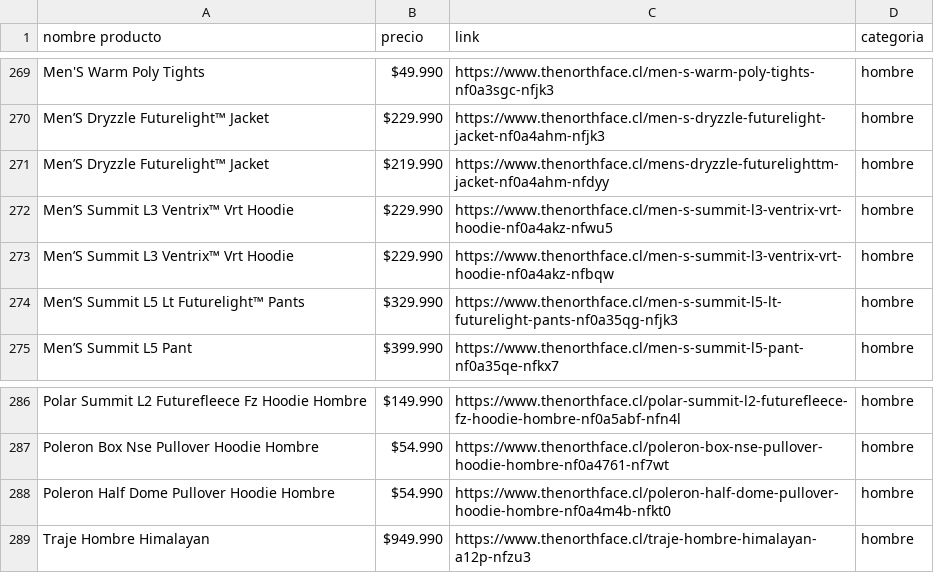
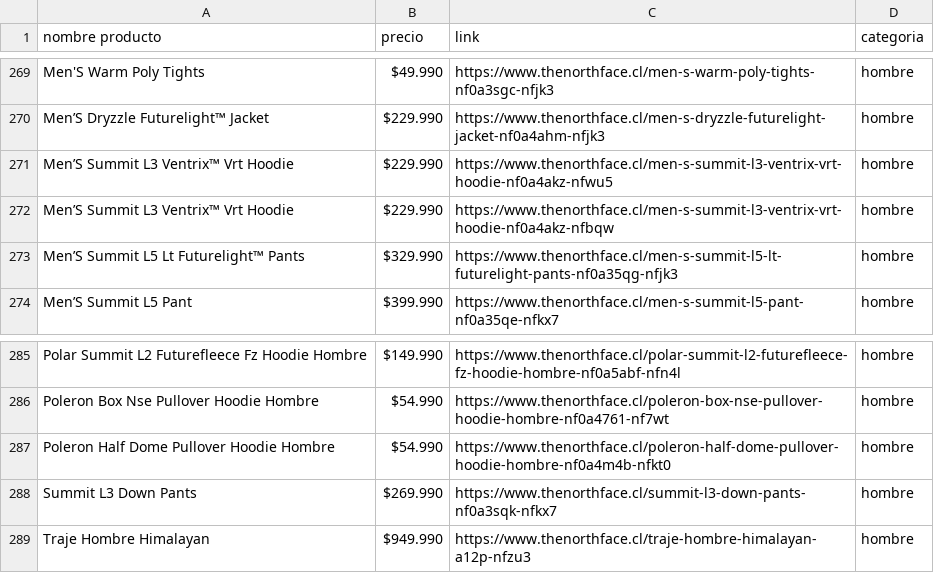
Before and after one commit to cristian-data-science/retail_scraper, a CSV file: resultados/hombre.csv (was hombre.csv), drawn as a sheet; only a part is shown, gaps mark what is left out.

```diff
--- a/hombre.csv
+++ b/resultados/hombre.csv
@@ -270,3 +270,2 @@ Men'S Warm Poly Tights,$49.990,https://www.thenorthface.cl/men-s-warm-poly-tight
 Men’S Dryzzle Futurelight™ Jacket,$229.990,https://www.thenorthface.cl/men-s-dryzzle-futurelight-jacket-nf0a4ahm-nfjk3,hombre
-Men’S Dryzzle Futurelight™ Jacket,$219.990,https://www.thenorthface.cl/mens-dryzzle-futurelighttm-jacket-nf0a4ahm-nfdyy,hombre
 Men’S Summit L3 Ventrix™ Vrt Hoodie,$229.990,https://www.thenorthface.cl/men-s-summit-l3-ventrix-vrt-hoodie-nf0a4akz-nfwu5,hombre
@@ -288,2 +287,3 @@ Poleron Box Nse Pullover Hoodie Hombre,$54.990,https://www.thenorthface.cl/poler
 Poleron Half Dome Pullover Hoodie Hombre,$54.990,https://www.thenorthface.cl/poleron-half-dome-pullover-hoodie-hombre-nf0a4m4b-nfkt0,hombre
+Summit L3 Down Pants,$269.990,https://www.thenorthface.cl/summit-l3-down-pants-nf0a3sqk-nfkx7,hombre
 Traje Hombre Himalayan,$949.990,https://www.thenorthface.cl/traje-hombre-himalayan-a12p-nfzu3,hombre
```
Also changed, not shown: 6 other files.
